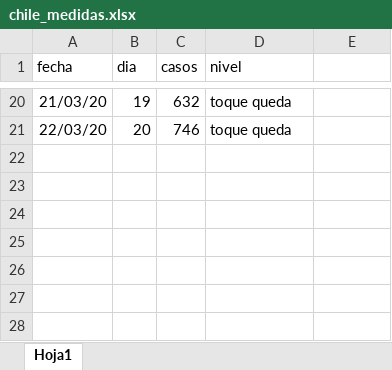
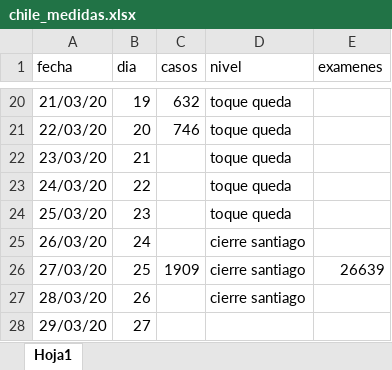
Before and after one commit to clbustos/analisis_covid19_chile, an Excel workbook: chile_medidas.xlsx, sheet Hoja1, drawn as a sheet; only a part is shown, gaps mark what is left out; values as stored, in another font and other column widths than the file's, no borders; the diff names each change by its address in the sheet, - before the commit and + after, or states it on an @@ line.

```diff
--- a/chile_medidas.xlsx (sheet Hoja1)
+++ b/chile_medidas.xlsx (sheet Hoja1)
-E1: (empty)
+E1: examenes
+row 22: 23/03/20 | 21 |  | toque queda
+row 23: 24/03/20 | 22 |  | toque queda
+row 24: 25/03/20 | 23 |  | toque queda
+row 25: 26/03/20 | 24 |  | cierre santiago
+row 26: 27/03/20 | 25 | 1909 | cierre santiago | 26639
+row 27: 28/03/20 | 26 |  | cierre santiago
+row 28: 29/03/20 | 27
```
Also changed, not shown: casos_chile_regiones.xlsx, casos_pais.xlsx, 7 other files.
